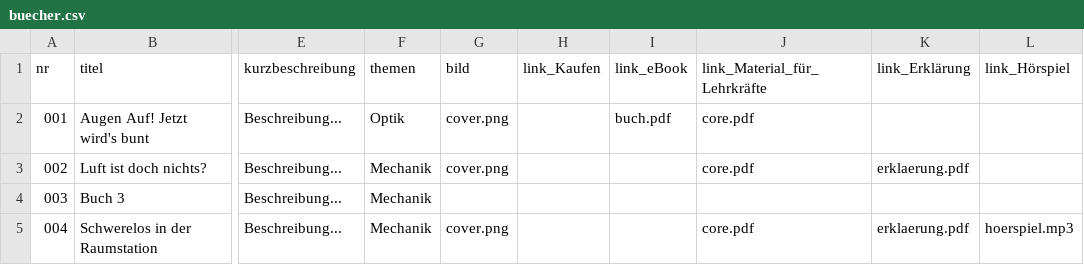
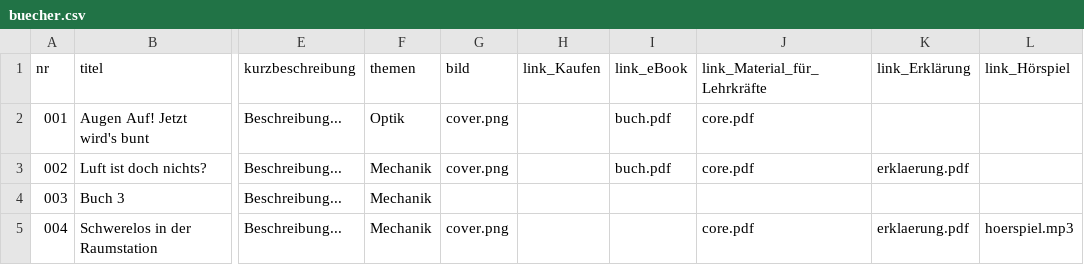
Before and after one commit to nawigehts/reihe, a CSV file: daten/buecher.csv, drawn as a sheet; only a part is shown, gaps mark what is left out; the diff names each change by its address in the sheet, - before the commit and + after, or states it on an @@ line.

Commit message:
Update buecher.csv

```diff
--- a/daten/buecher.csv
+++ b/daten/buecher.csv
-I3 (link_eBook): (empty)
+I3 (link_eBook): buch.pdf
```
